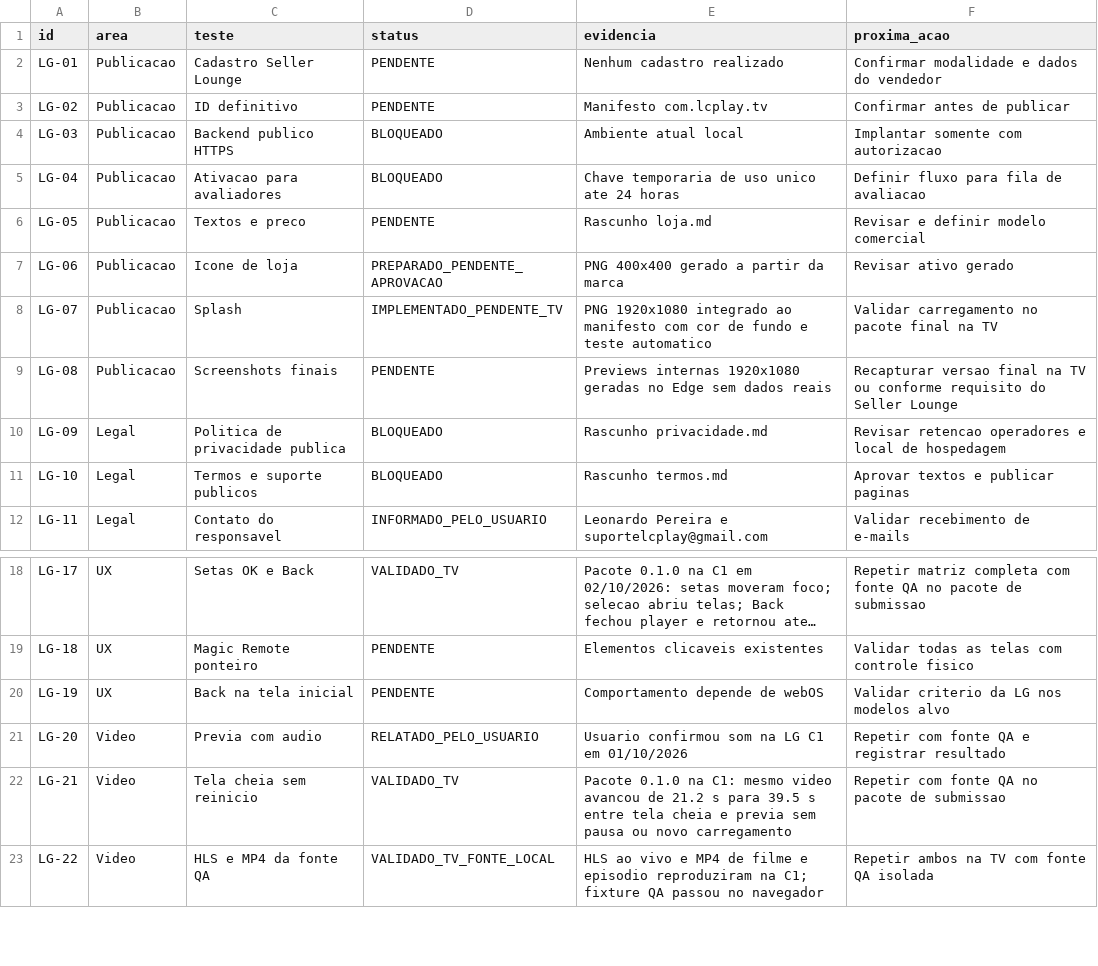
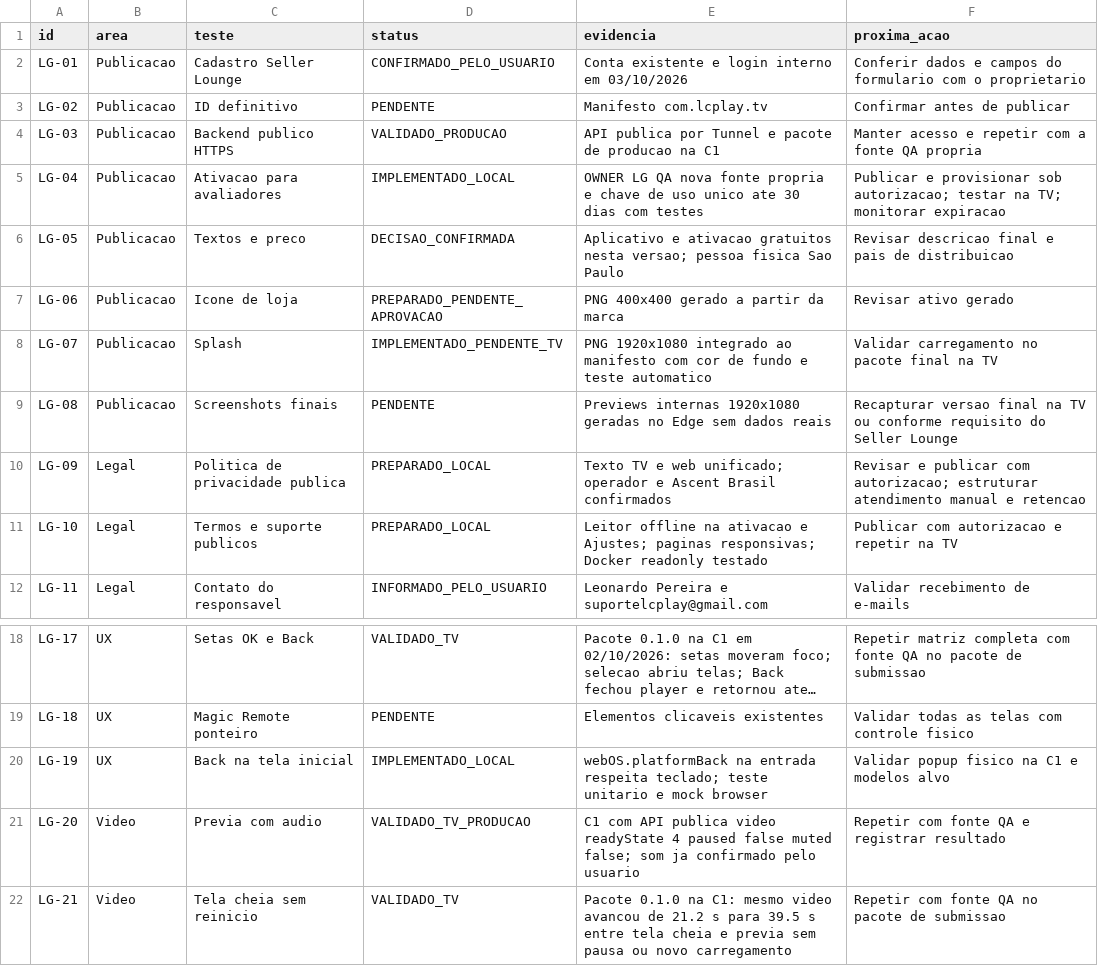
Before and after one commit to frostx25/LC-PLAY, a CSV file: docs/publicacao-lg/checklist.csv, drawn as a sheet; only a part is shown, gaps mark what is left out; the shorter side is filled out with more unchanged rows; long unchanged cells end in …; the diff names each change by its address in the sheet, - before the commit and + after, or states it on an @@ line.

```diff
--- a/docs/publicacao-lg/checklist.csv
+++ b/docs/publicacao-lg/checklist.csv
-D2 (status): PENDENTE
+D2 (status): CONFIRMADO_PELO_USUARIO
-E2 (evidencia): Nenhum cadastro realizado
+E2 (evidencia): Conta existente e login interno em 03/10/2026
-F2 (proxima_acao): Confirmar modalidade e dados do vendedor
+F2 (proxima_acao): Conferir dados e campos do formulario com o proprietario
-D4 (status): BLOQUEADO
+D4 (status): VALIDADO_PRODUCAO
-E4 (evidencia): Ambiente atual local
+E4 (evidencia): API publica por Tunnel e pacote de producao na C1
-F4 (proxima_acao): Implantar somente com autorizacao
+F4 (proxima_acao): Manter acesso e repetir com a fonte QA propria
-D5 (status): BLOQUEADO
+D5 (status): IMPLEMENTADO_LOCAL
-E5 (evidencia): Chave temporaria de uso unico ate 24 horas
+E5 (evidencia): OWNER LG QA nova fonte propria e chave de uso unico ate 30 dias com testes
-F5 (proxima_acao): Definir fluxo para fila de avaliacao
+F5 (proxima_acao): Publicar e provisionar sob autorizacao; testar na TV; monitorar expiracao
-D6 (status): PENDENTE
+D6 (status): DECISAO_CONFIRMADA
-E6 (evidencia): Rascunho loja.md
+E6 (evidencia): Aplicativo e ativacao gratuitos nesta versao; pessoa fisica Sao Paulo
-F6 (proxima_acao): Revisar e definir modelo comercial
+F6 (proxima_acao): Revisar descricao final e pais de distribuicao
-D10:D11 (status): BLOQUEADO
+D10:D11 (status): PREPARADO_LOCAL
-E10 (evidencia): Rascunho privacidade.md
+E10 (evidencia): Texto TV e web unificado; operador e Ascent Brasil confirmados
-F10 (proxima_acao): Revisar retencao operadores e local de hospedagem
+F10 (proxima_acao): Revisar e publicar com autorizacao; estruturar atendimento manual e retencao
-E11 (evidencia): Rascunho termos.md
+E11 (evidencia): Leitor offline na ativacao e Ajustes; paginas responsivas; Docker readonly testado
-F11 (proxima_acao): Aprovar textos e publicar paginas
+F11 (proxima_acao): Publicar com autorizacao e repetir na TV
-D20 (status): PENDENTE
+D20 (status): IMPLEMENTADO_LOCAL
-E20 (evidencia): Comportamento depende de webOS
+E20 (evidencia): webOS.platformBack na entrada respeita teclado; teste unitario e mock browser
-F20 (proxima_acao): Validar criterio da LG nos modelos alvo
+F20 (proxima_acao): Validar popup fisico na C1 e modelos alvo
-D21 (status): RELATADO_PELO_USUARIO
+D21 (status): VALIDADO_TV_PRODUCAO
-E21 (evidencia): Usuario confirmou som na LG C1 em 01/10/2026
+E21 (evidencia): C1 com API publica video readyState 4 paused false muted false; som ja confirmado pelo usuario
```
Also changed, not shown: 34 other files.
